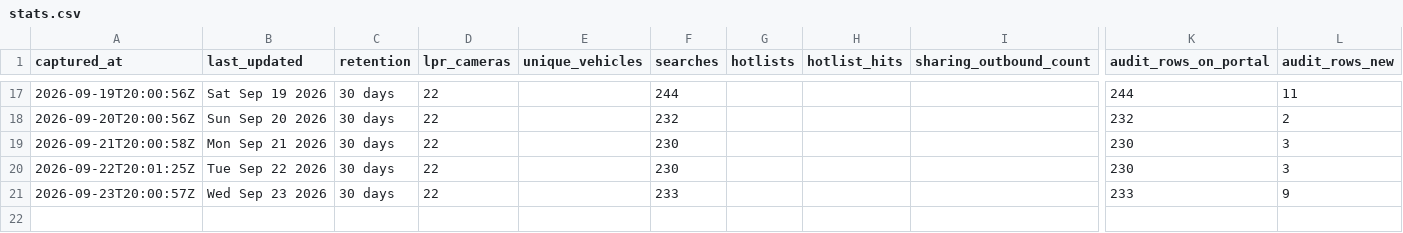
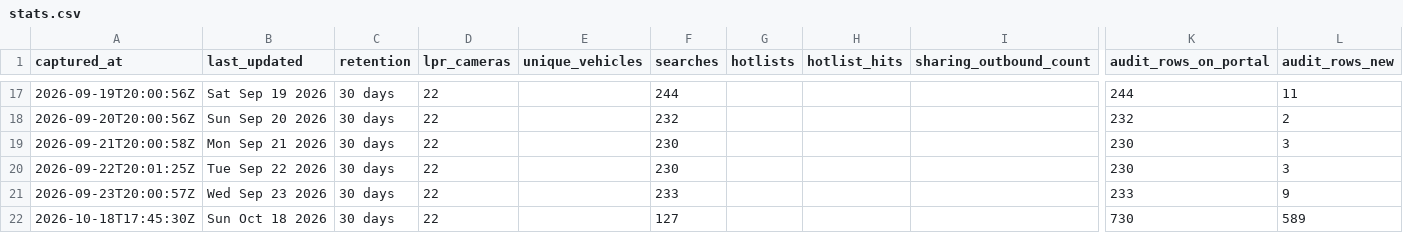
Before and after one commit to Cantica-Systems/mi-flock-transparency, a CSV file: ottawa/data/holland-city-pd/stats.csv, drawn as a sheet; only a part is shown, gaps mark what is left out; rows hold the shown columns only; the diff names each change by its address in the sheet, - before the commit and + after, or states it on an @@ line.

Commit message:
Update at 2026-10-18T17:46Z (holland-city-pd +589)

```diff
--- a/ottawa/data/holland-city-pd/stats.csv
+++ b/ottawa/data/holland-city-pd/stats.csv
+row 22: 2026-10-18T17:45:30Z | Sun Oct 18 2026 | 30 days | 22 |  | 127 |  |  |  | 730 | 589
```
Also changed, not shown: 5 other files.
